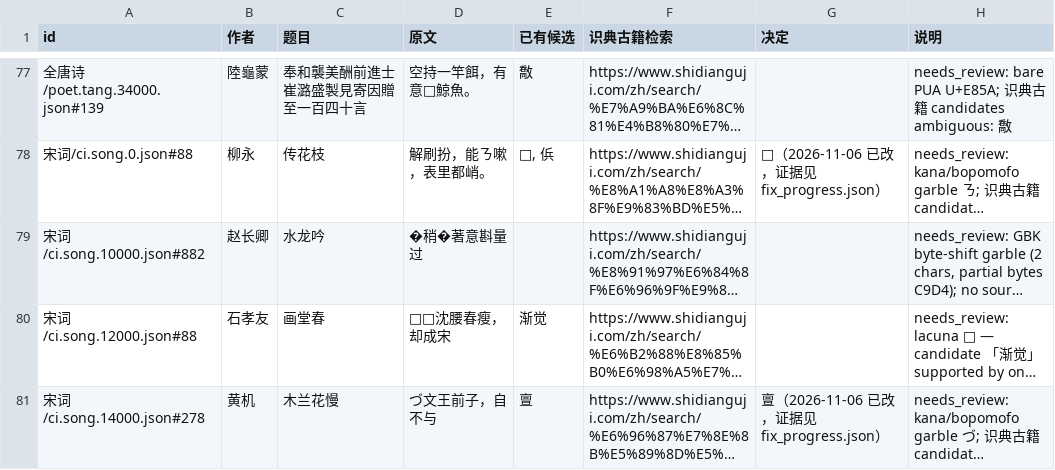
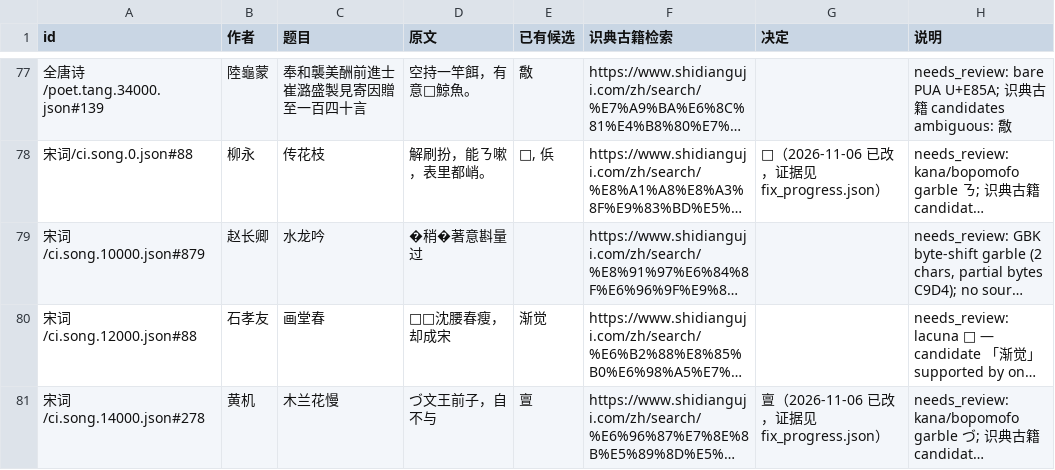
Before and after one commit to palemoky/chinese-poetry, a TSV file: docs/人工复核清单.tsv, drawn as a sheet; only a part is shown, gaps mark what is left out; long unchanged cells end in …; the diff names each change by its address in the sheet, - before the commit and + after, or states it on an @@ line.

```diff
--- a/docs/人工复核清单.tsv
+++ b/docs/人工复核清单.tsv
-A79 (id): 宋词/ci.song.10000.json#882
+A79 (id): 宋词/ci.song.10000.json#879
```
Also changed, not shown: docs/宋词对勘.recheck.tsv, 3 other files.
